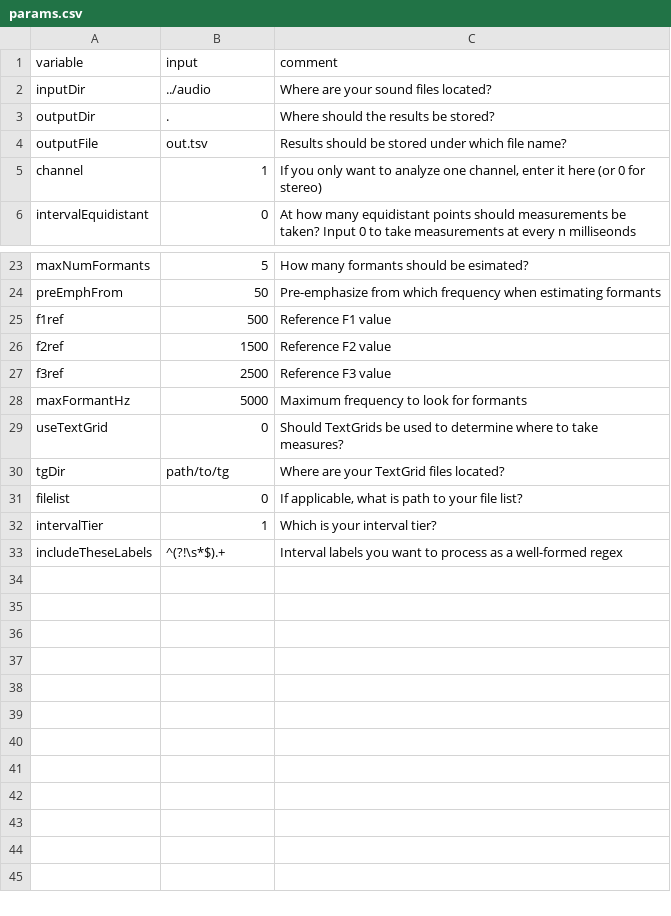
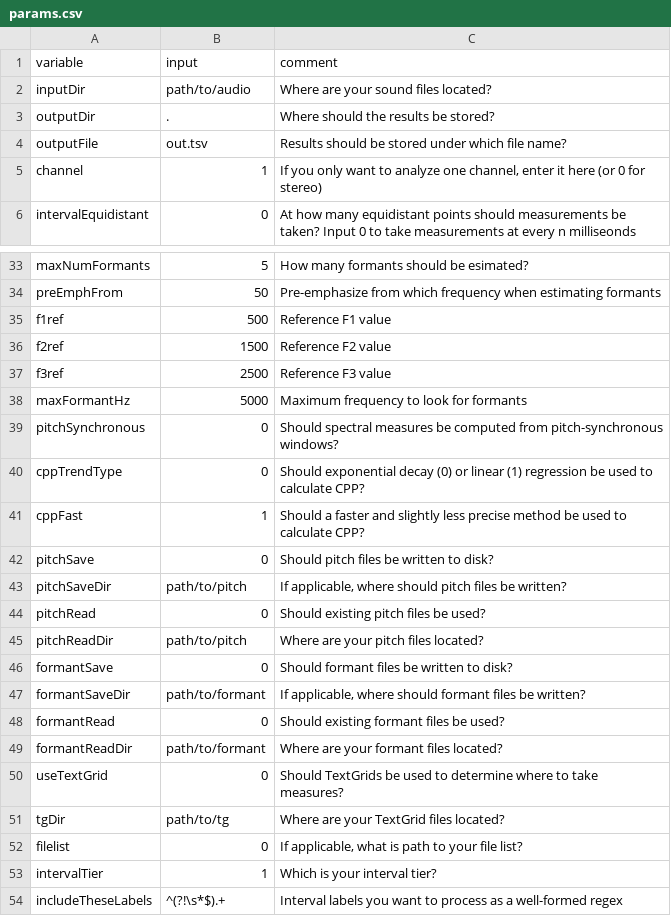
Before and after one commit to rpuggaardrode/sauceshelf, a CSV file: inst/extdata/praatsauce/params.csv, drawn as a sheet; only a part is shown, gaps mark what is left out; the diff covers the shown part only.

```diff
--- a/inst/extdata/praatsauce/params.csv
+++ b/inst/extdata/praatsauce/params.csv
@@ -1,3 +1,3 @@
 variable,input,comment
-inputDir,../audio,"Where are your sound files located?"
+inputDir,path/to/audio,"Where are your sound files located?"
 outputDir,.,"Where should the results be stored?"
@@ -28,2 +38,13 @@ f3ref,2500,"Reference F3 value"
 maxFormantHz,5000,"Maximum frequency to look for formants"
+pitchSynchronous,0,"Should spectral measures be computed from pitch-synchronous windows?"
+cppTrendType,0,"Should exponential decay (0) or linear (1) regression be used to calculate CPP?"
+cppFast,1,"Should a faster and slightly less precise method be used to calculate CPP?"
+pitchSave,0,"Should pitch files be written to disk?"
+pitchSaveDir,path/to/pitch,"If applicable, where should pitch files be written?"
+pitchRead,0,"Should existing pitch files be used?"
+pitchReadDir,path/to/pitch,"Where are your pitch files located?"
+formantSave,0,"Should formant files be written to disk?"
+formantSaveDir,path/to/formant,"If applicable, where should formant files be written?"
+formantRead,0,"Should existing formant files be used?"
+formantReadDir,path/to/formant,"Where are your formant files located?"
 useTextGrid,0,"Should TextGrids be used to determine where to take measures?"
```
Also changed, not shown: 10 added rows elsewhere in this file, 52 other files.
